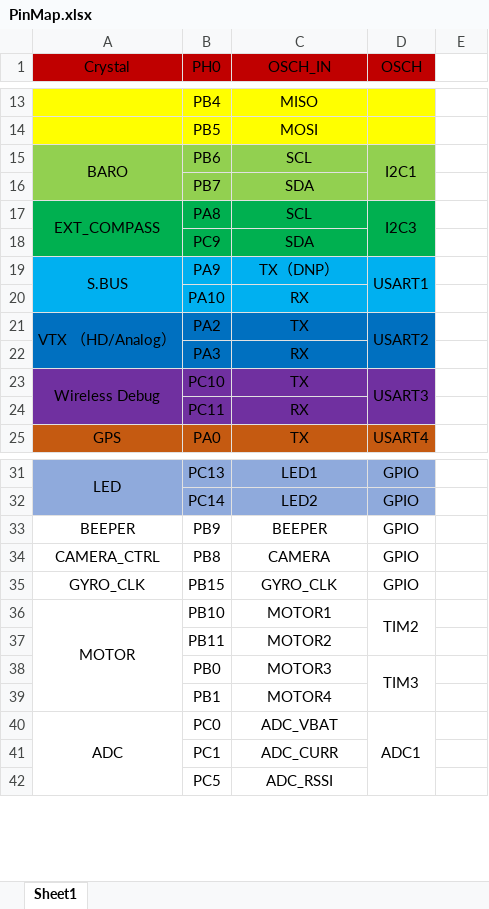
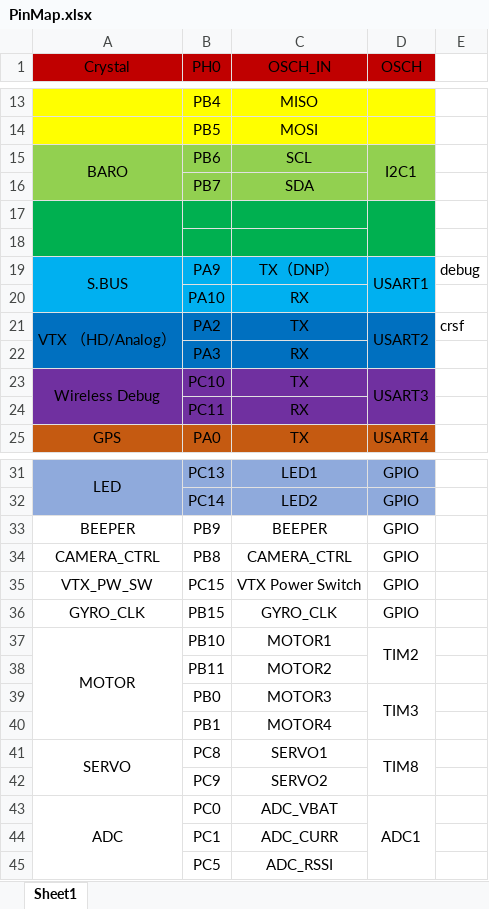
Before and after one commit to NekoPurrTech/NekoPurrTech_Skylark, an Excel workbook: PinMap.xlsx, sheet Sheet1, drawn as a sheet; only a part is shown, gaps mark what is left out; values as stored, in another font and other column widths than the file's, no borders; the diff names each change by its address in the sheet, - before the commit and + after, or states it on an @@ line.

```diff
--- a/PinMap.xlsx (sheet Sheet1)
+++ b/PinMap.xlsx (sheet Sheet1)
-row 17: EXT_COMPASS | PA8 | SCL | I2C3
+row 17: (empty)
-row 18:  | PC9 | SDA
+row 18: (empty)
-E19: (empty)
+E19: debug
-E21: (empty)
+E21: crsf
-C34 (OSCH_IN): CAMERA
+C34 (OSCH_IN): CAMERA_CTRL
+row 35: VTX_PW_SW | PC15 | VTX Power Switch | GPIO
+row 41: SERVO | PC8 | SERVO1 | TIM8
+row 42:  | PC9 | SERVO2
```
Also changed, not shown: 18 other files.
